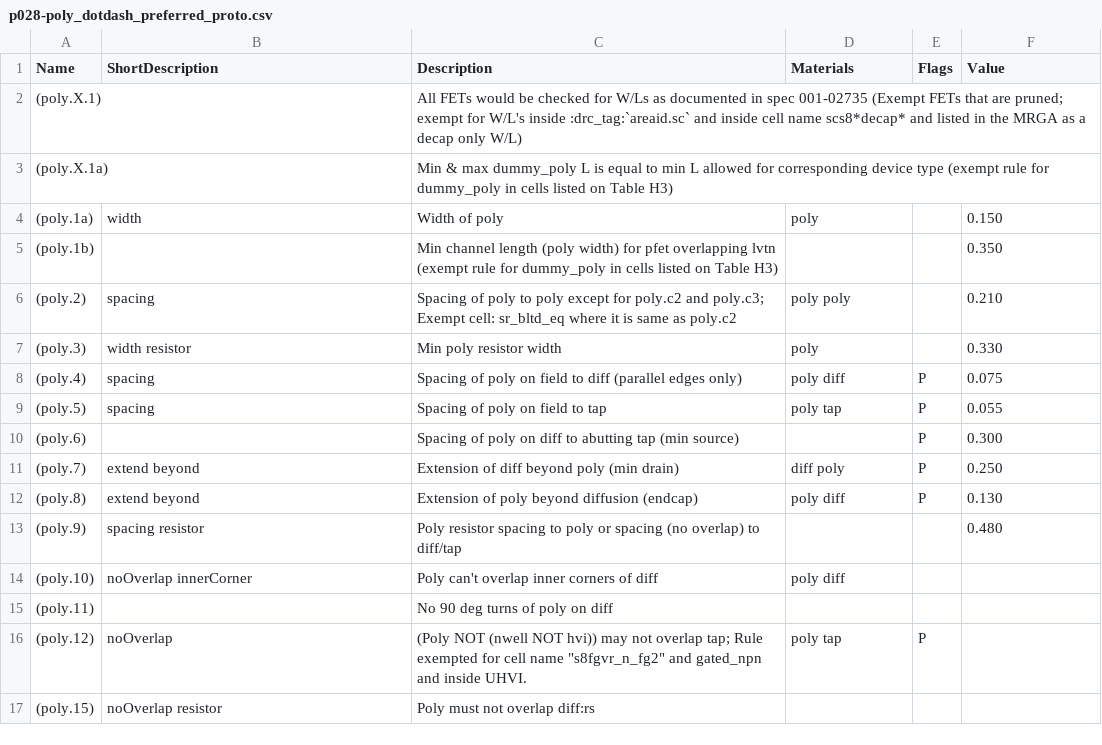
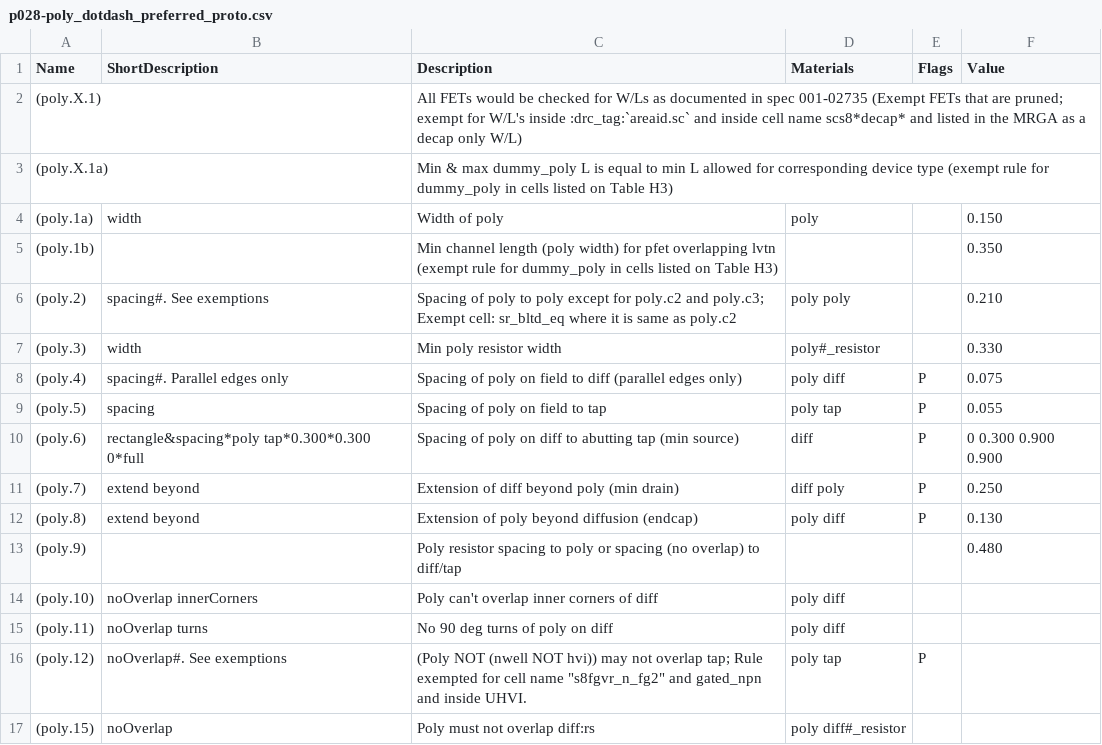
Before and after one commit to dentistformyeye/rule-diagrams, a CSV file: p028-poly_dotdash_preferred_proto.csv, drawn as a sheet.

```diff
--- a/p028-poly_dotdash_preferred_proto.csv
+++ b/p028-poly_dotdash_preferred_proto.csv
@@ -5,13 +5,13 @@ Name,ShortDescription,Description,Materials,Flags,Value
 (poly.1b),,Min channel length (poly width) for pfet overlapping lvtn (exempt rule for dummy_poly in cells listed on Table H3),,,0.350
-(poly.2),spacing,Spacing of poly to poly except for poly.c2 and poly.c3; Exempt cell: sr_bltd_eq where it is same as poly.c2,poly poly,,0.210
-(poly.3),width resistor,Min poly resistor width,poly,,0.330
-(poly.4),spacing,Spacing of poly on field to diff (parallel edges only),poly diff,P,0.075
+(poly.2),spacing#. See exemptions,Spacing of poly to poly except for poly.c2 and poly.c3; Exempt cell: sr_bltd_eq where it is same as poly.c2,poly poly,,0.210
+(poly.3),width,Min poly resistor width,poly#_resistor,,0.330
+(poly.4),spacing#. Parallel edges only,Spacing of poly on field to diff (parallel edges only),poly diff,P,0.075
 (poly.5),spacing,Spacing of poly on field to tap,poly tap,P,0.055
-(poly.6),,Spacing of poly on diff to abutting tap (min source),,P,0.300
+(poly.6),rectangle&spacing*poly tap*0.300*0.300 0*full,Spacing of poly on diff to abutting tap (min source),diff,P,0 0.300 0.900 0.900
 (poly.7),extend beyond,Extension of diff beyond poly (min drain),diff poly,P,0.250
 (poly.8),extend beyond,Extension of poly beyond diffusion (endcap),poly diff,P,0.130
-(poly.9),spacing resistor,Poly resistor spacing to poly or spacing (no overlap) to diff/tap,,,0.480
-(poly.10),noOverlap innerCorner,Poly can't overlap inner corners of diff,poly diff,,
-(poly.11),,No 90 deg turns of poly on diff,,,
-(poly.12),noOverlap,"(Poly NOT (nwell NOT hvi)) may not overlap tap; Rule exempted for cell name ""s8fgvr_n_fg2"" and gated_npn and inside UHVI.",poly tap,P,
-(poly.15),noOverlap resistor,Poly must not overlap diff:rs,,,
+(poly.9),,Poly resistor spacing to poly or spacing (no overlap) to diff/tap,,,0.480
+(poly.10),noOverlap innerCorners,Poly can't overlap inner corners of diff,poly diff,,
+(poly.11),noOverlap turns,No 90 deg turns of poly on diff,poly diff,,
+(poly.12),noOverlap#. See exemptions,"(Poly NOT (nwell NOT hvi)) may not overlap tap; Rule exempted for cell name ""s8fgvr_n_fg2"" and gated_npn and inside UHVI.",poly tap,P,
+(poly.15),noOverlap,Poly must not overlap diff:rs,poly diff#_resistor,,
```
Also changed, not shown: p038-m1_dotdash_preferred_proto.csv, p039-via_dotdash_preferred_proto.csv, 25 other files.
